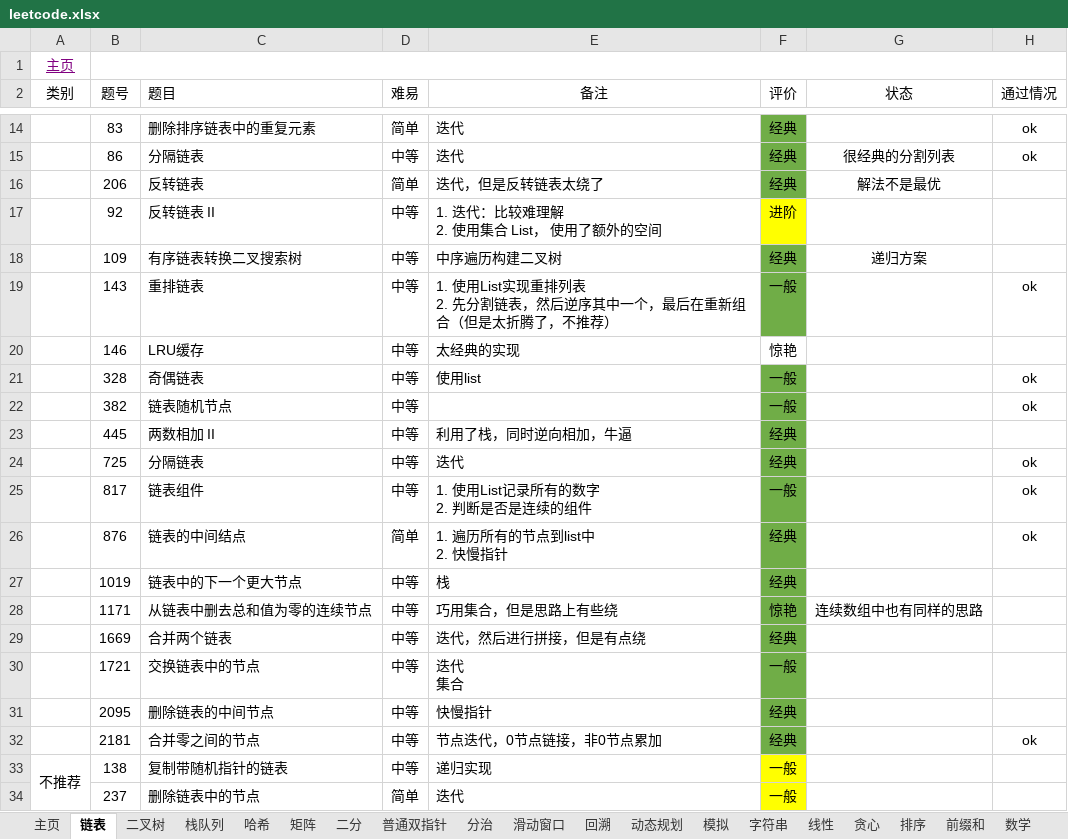
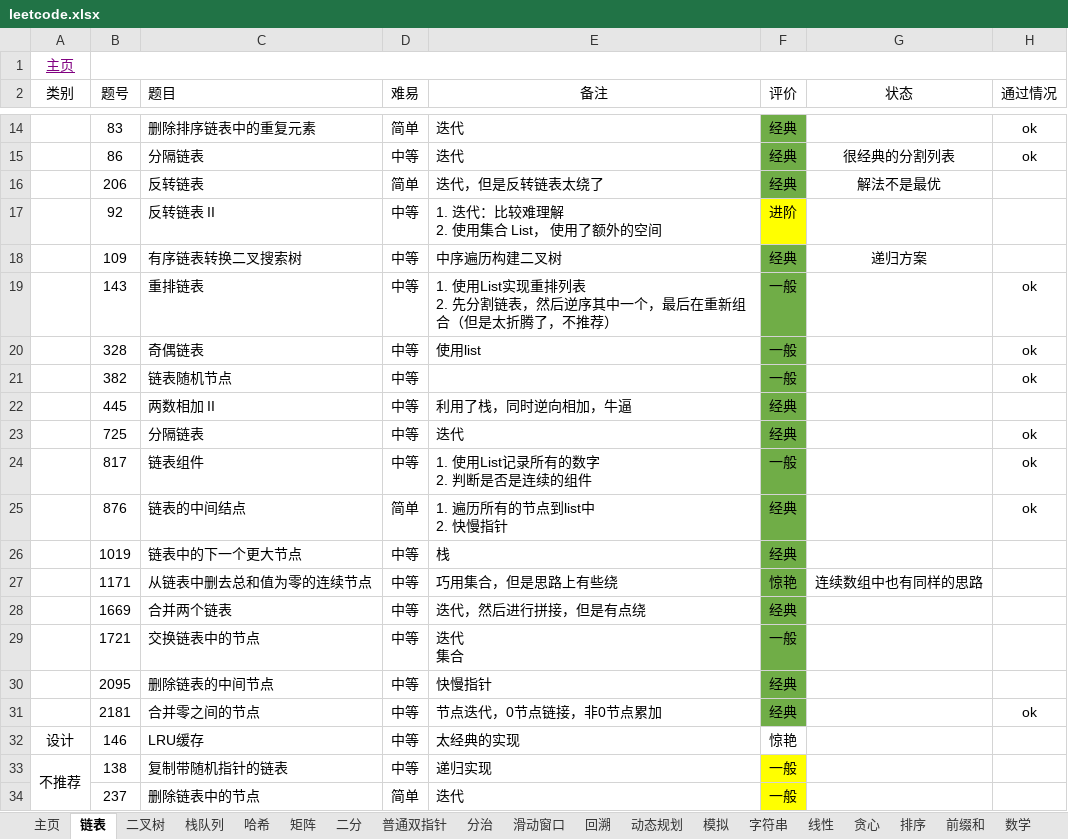
Before and after one commit to krest32/leetcode-record, an Excel workbook: leetcode/1. statistics/leetcode.xlsx, sheet 链表, drawn as a sheet; only a part is shown, gaps mark what is left out; values as stored, in another font and other column widths than the file's, no borders; removed rows and columns are numbered as before the commit, all else as after; the diff names each change by its address in the sheet, - before the commit and + after, or states it on an @@ line.

Commit message:
12.12

```diff
--- a/leetcode/1. statistics/leetcode.xlsx (sheet 链表)
+++ b/leetcode/1. statistics/leetcode.xlsx (sheet 链表)
-row 20:  | 146 | LRU缓存 | 中等 | 太经典的实现 | 惊艳
+row 32: 设计 | 146 | LRU缓存 | 中等 | 太经典的实现 | 惊艳
```
